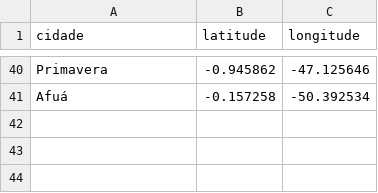
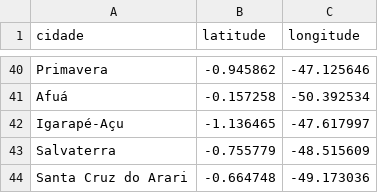
Before and after one commit to linocesar/covidpa, a CSV file: geoloc-cidade-para.csv, drawn as a sheet; only a part is shown, gaps mark what is left out; the diff names each change by its address in the sheet, - before the commit and + after, or states it on an @@ line.

```diff
--- a/geoloc-cidade-para.csv
+++ b/geoloc-cidade-para.csv
+row 42: Igarapé-Açu | -1.136465 | -47.617997
+row 43: Salvaterra | -0.755779 | -48.515609
+row 44: Santa Cruz do Arari | -0.664748 | -49.173036
```
Also changed, not shown: casoConfirmadosUnicos.csv, obitosPA.csv, 1 other file.
